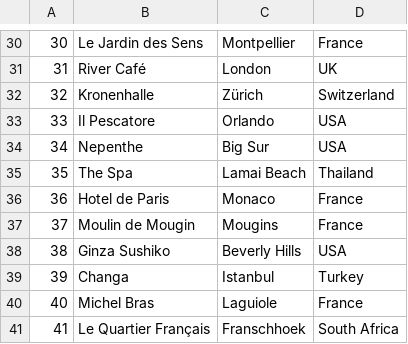
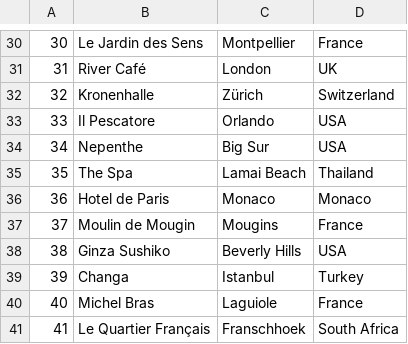
Before and after one commit to ploeh/fiftybest, a CSV file: FiftyBest/Data/2002.csv, drawn as a sheet; only a part is shown, gaps mark what is left out.

```diff
--- a/FiftyBest/Data/2002.csv
+++ b/FiftyBest/Data/2002.csv
@@ -35,3 +35,3 @@
 35,The Spa,Lamai Beach,Thailand
-36,Hotel de Paris,Monaco,France
+36,Hotel de Paris,Monaco,Monaco
 37,Moulin de Mougin,Mougins,France
```
Also changed, not shown: FiftyBest/Data/2009.csv.
